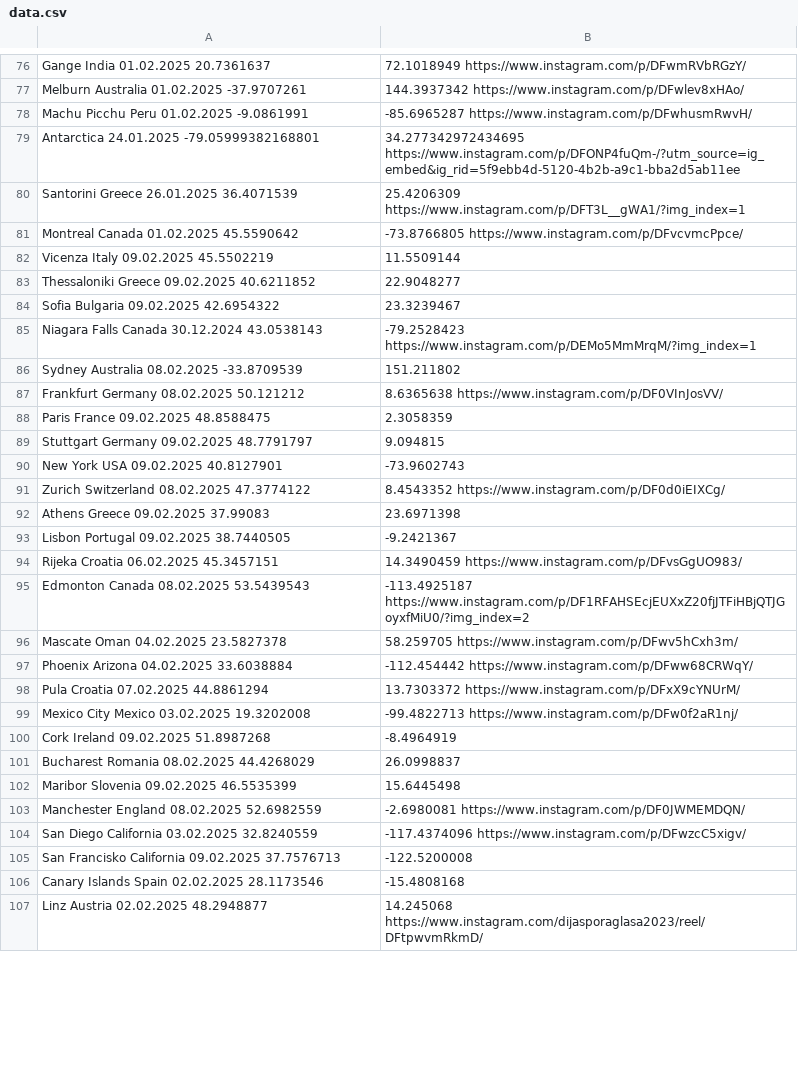
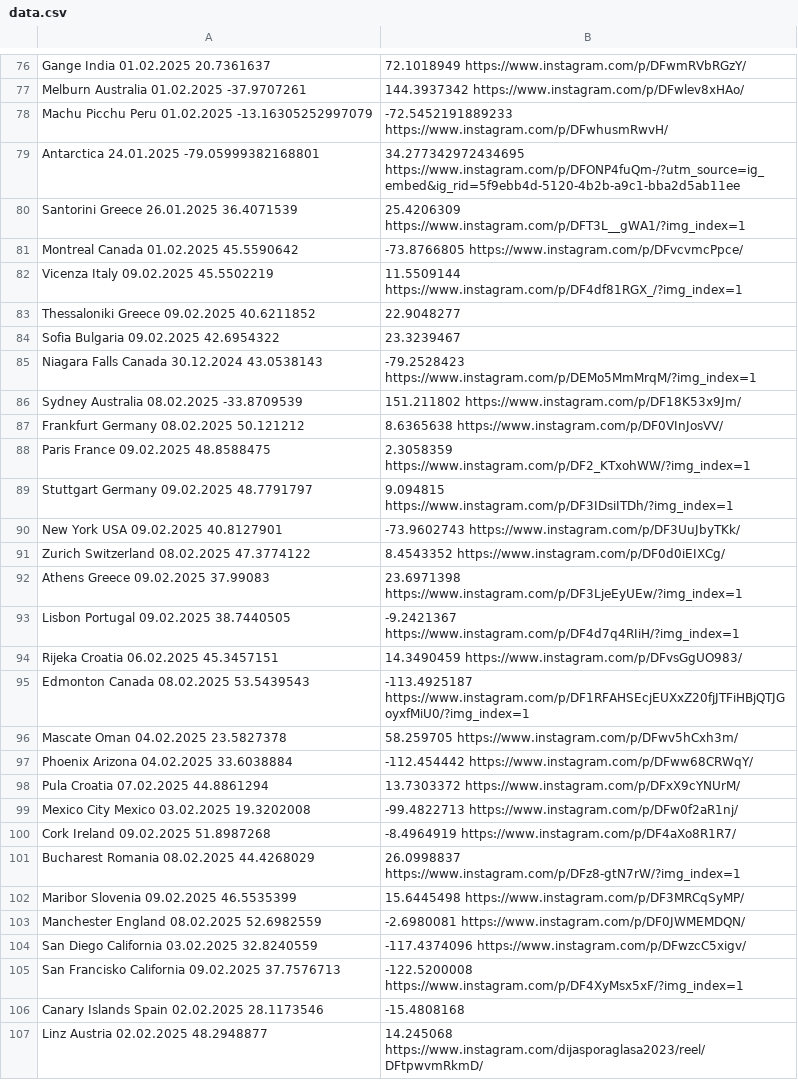
Before and after one commit to nemanjakrstic/diaspora-stands-with-students, a CSV file: src/data.csv, drawn as a sheet; only a part is shown, gaps mark what is left out; the diff covers the shown part only.

```diff
--- a/src/data.csv
+++ b/src/data.csv
@@ -77,3 +77,3 @@ Gange	India	01.02.2025	20.7361637,72.1018949	https://www.instagram.com/p/DFwmRVb
 Melburn	Australia	01.02.2025	-37.9707261,144.3937342	https://www.instagram.com/p/DFwlev8xHAo/
-Machu Picchu	Peru	01.02.2025	-9.0861991,-85.6965287	https://www.instagram.com/p/DFwhusmRwvH/
+Machu Picchu	Peru	01.02.2025	-13.16305252997079,-72.5452191889233	https://www.instagram.com/p/DFwhusmRwvH/
 	Antarctica	24.01.2025	-79.05999382168801,34.277342972434695	https://www.instagram.com/p/DFONP4fuQm-/?utm_source=ig_embed&ig_rid=5f9ebb4d-5120-4b2b-a9c1-bba2d5ab11ee
@@ -81,3 +81,3 @@ Santorini	Greece	26.01.2025	36.4071539,25.4206309	https://www.instagram.com/p/DF
 Montreal	Canada	01.02.2025	45.5590642,-73.8766805	https://www.instagram.com/p/DFvcvmcPpce/
-Vicenza	Italy	09.02.2025	45.5502219,11.5509144
+Vicenza	Italy	09.02.2025	45.5502219,11.5509144	https://www.instagram.com/p/DF4df81RGX_/?img_index=1
 Thessaloniki	Greece	09.02.2025	40.6211852,22.9048277
@@ -85,12 +85,12 @@ Sofia	Bulgaria	09.02.2025	42.6954322,23.3239467
 Niagara Falls	Canada	30.12.2024	43.0538143,-79.2528423	https://www.instagram.com/p/DEMo5MmMrqM/?img_index=1
-Sydney	Australia	08.02.2025	-33.8709539,151.211802
+Sydney	Australia	08.02.2025	-33.8709539,151.211802	https://www.instagram.com/p/DF18K53x9Jm/
 Frankfurt	Germany	08.02.2025	50.121212,8.6365638	https://www.instagram.com/p/DF0VInJosVV/
-Paris	France	09.02.2025	48.8588475,2.3058359
-Stuttgart	Germany	09.02.2025	48.7791797,9.094815
-New York	USA	09.02.2025	40.8127901,-73.9602743
+Paris	France	09.02.2025	48.8588475,2.3058359	https://www.instagram.com/p/DF2_KTxohWW/?img_index=1
+Stuttgart	Germany	09.02.2025	48.7791797,9.094815	https://www.instagram.com/p/DF3IDsiITDh/?img_index=1
+New York	USA	09.02.2025	40.8127901,-73.9602743	https://www.instagram.com/p/DF3UuJbyTKk/
 Zurich	Switzerland	08.02.2025	47.3774122,8.4543352	https://www.instagram.com/p/DF0d0iEIXCg/
-Athens	Greece	09.02.2025	37.99083,23.6971398
-Lisbon	Portugal	09.02.2025	38.7440505,-9.2421367
+Athens	Greece	09.02.2025	37.99083,23.6971398	https://www.instagram.com/p/DF3LjeEyUEw/?img_index=1
+Lisbon	Portugal	09.02.2025	38.7440505,-9.2421367	https://www.instagram.com/p/DF4d7q4RIiH/?img_index=1
 Rijeka	Croatia	06.02.2025	45.3457151,14.3490459	https://www.instagram.com/p/DFvsGgUO983/
-Edmonton	Canada	08.02.2025	53.5439543,-113.4925187	https://www.instagram.com/p/DF1RFAHSEcjEUXxZ20fjJTFiHBjQTJGoyxfMiU0/?img_index=2
+Edmonton	Canada	08.02.2025	53.5439543,-113.4925187	https://www.instagram.com/p/DF1RFAHSEcjEUXxZ20fjJTFiHBjQTJGoyxfMiU0/?img_index=1
 Mascate	Oman	04.02.2025	23.5827378,58.259705	https://www.instagram.com/p/DFwv5hCxh3m/
@@ -99,8 +99,8 @@ Pula 	Croatia	07.02.2025	44.8861294,13.7303372	https://www.instagram.com/p/DFxX9
 Mexico City	Mexico	03.02.2025	19.3202008,-99.4822713	https://www.instagram.com/p/DFw0f2aR1nj/
-Cork	Ireland	09.02.2025	51.8987268,-8.4964919
-Bucharest	Romania	08.02.2025	44.4268029,26.0998837
-Maribor	Slovenia	09.02.2025	46.5535399,15.6445498
+Cork	Ireland	09.02.2025	51.8987268,-8.4964919	https://www.instagram.com/p/DF4aXo8R1R7/
+Bucharest	Romania	08.02.2025	44.4268029,26.0998837	https://www.instagram.com/p/DFz8-gtN7rW/?img_index=1
+Maribor	Slovenia	09.02.2025	46.5535399,15.6445498	https://www.instagram.com/p/DF3MRCqSyMP/
 Manchester	England	08.02.2025	52.6982559,-2.6980081	https://www.instagram.com/p/DF0JWMEMDQN/
 San Diego	California	03.02.2025	32.8240559,-117.4374096	https://www.instagram.com/p/DFwzcC5xigv/
-San Francisko	California	09.02.2025	37.7576713,-122.5200008
+San Francisko	California	09.02.2025	37.7576713,-122.5200008	https://www.instagram.com/p/DF4XyMsx5xF/?img_index=1
 Canary Islands	Spain	02.02.2025	28.1173546,-15.4808168
```
Also changed, not shown: 26 added rows, 8 removed rows and 3 edited cells elsewhere in this file.
